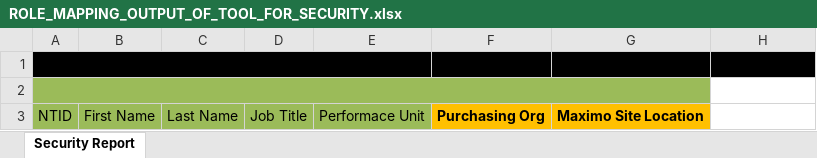
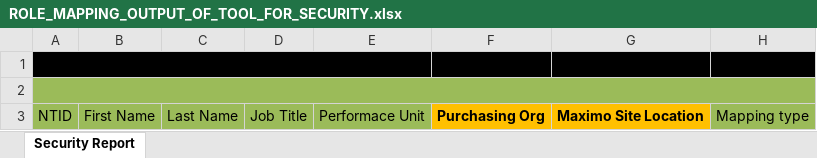
Before and after one commit to tabaolan1987/rtmt, an Excel workbook: data/reporting/ROLE_MAPPING_OUTPUT_OF_TOOL_FOR_SECURITY.xlsx, sheet Security Report, drawn as a sheet; values as stored, in another font and other column widths than the file's, no borders; the diff names each change by its address in the sheet, - before the commit and + after, or states it on an @@ line.

```diff
--- a/data/reporting/ROLE_MAPPING_OUTPUT_OF_TOOL_FOR_SECURITY.xlsx (sheet Security Report)
+++ b/data/reporting/ROLE_MAPPING_OUTPUT_OF_TOOL_FOR_SECURITY.xlsx (sheet Security Report)
-A2:G2 merged
+A2:H2 merged
-H2:H3 fill: none
+H2:H3 fill: #9BBB59
-H3: (empty)
+H3: Mapping type
```
Also changed, not shown: data/reporting/End_User_To_Course_Report.xlsx, data/reporting/end_user_to_bb_job_role_activity.xlsx, 16 other files.
